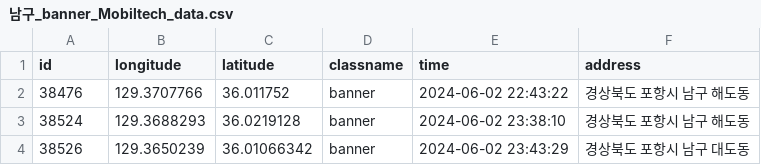
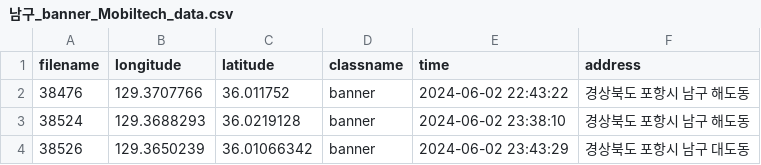
Before and after one commit to junction-asia-2024/DataPreprocessing, a CSV file: data/남구/남구_banner_Mobiltech_data.csv, drawn as a sheet; only a part is shown.

Commit message:
data-pre

```diff
--- a/data/남구/남구_banner_Mobiltech_data.csv
+++ b/data/남구/남구_banner_Mobiltech_data.csv
@@ -1,2 +1,2 @@
-id,longitude,latitude,classname,time,address
+filename,longitude,latitude,classname,time,address
 38476,129.3707766,36.011752,banner,2024-06-02 22:43:22,경상북도 포항시 남구 해도동
```
Also changed, not shown: data/남구/남구_crack_Mobiltech_data.csv, data/남구/남구_pothole_Mobiltech_data.csv, 13 other files.
